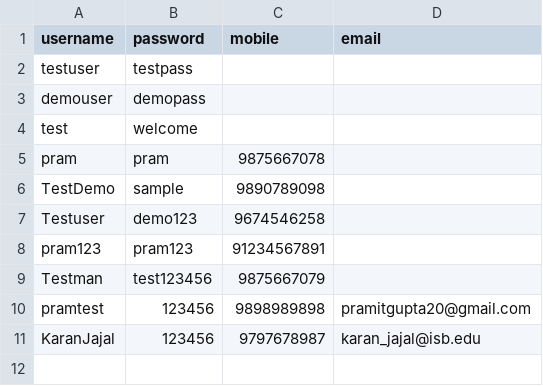
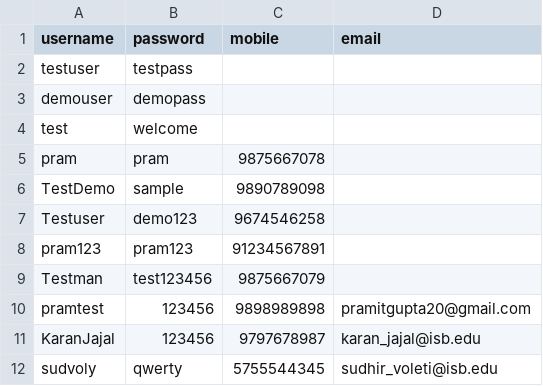
Before and after one commit to pramitgupta/Authentication_App, a CSV file: users.csv, drawn as a sheet; the diff names each change by its address in the sheet, - before the commit and + after, or states it on an @@ line.

Commit message:
Add new user with email

```diff
--- a/users.csv
+++ b/users.csv
+row 12: sudvoly | qwerty | 5755544345 | sudhir_voleti@isb.edu
```
